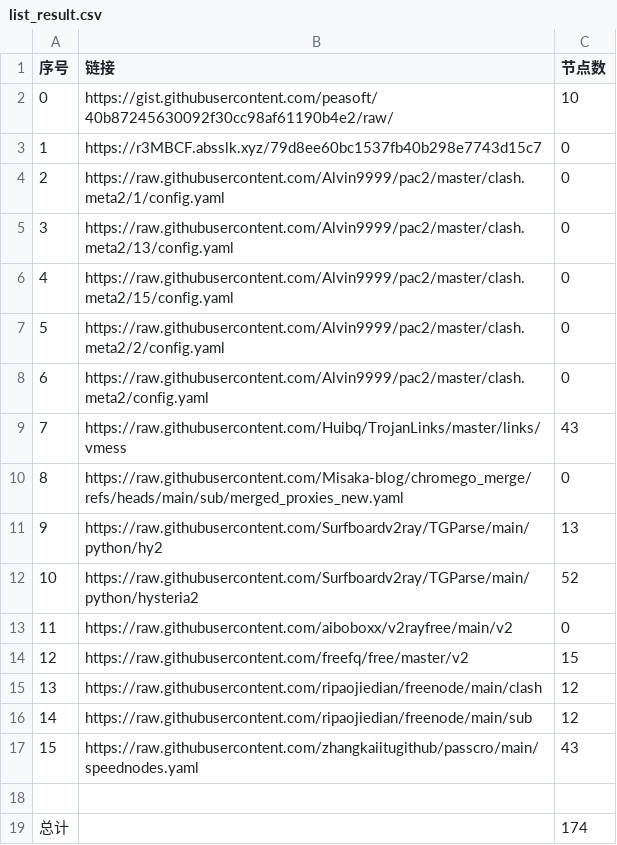
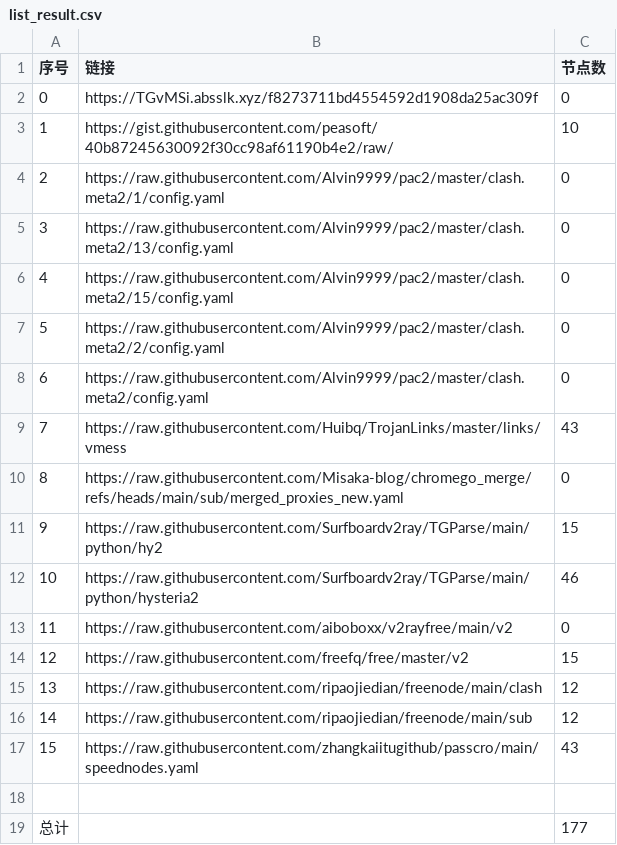
Before and after one commit to liuhtt/liuNoMoreWalls, a CSV file: list_result.csv, drawn as a sheet.

```diff
--- a/list_result.csv
+++ b/list_result.csv
@@ -1,4 +1,4 @@
 序号,链接,节点数
-0,https://gist.githubusercontent.com/peasoft/40b87245630092f30cc98af61190b4e2/raw/,10
-1,https://r3MBCF.absslk.xyz/79d8ee60bc1537fb40b298e7743d15c7,0
+0,https://TGvMSi.absslk.xyz/f8273711bd4554592d1908da25ac309f,0
+1,https://gist.githubusercontent.com/peasoft/40b87245630092f30cc98af61190b4e2/raw/,10
 2,https://raw.githubusercontent.com/Alvin9999/pac2/master/clash.meta2/1/config.yaml,0
@@ -10,4 +10,4 @@
 8,https://raw.githubusercontent.com/Misaka-blog/chromego_merge/refs/heads/main/sub/merged_proxies_new.yaml,0
-9,https://raw.githubusercontent.com/Surfboardv2ray/TGParse/main/python/hy2,13
-10,https://raw.githubusercontent.com/Surfboardv2ray/TGParse/main/python/hysteria2,52
+9,https://raw.githubusercontent.com/Surfboardv2ray/TGParse/main/python/hy2,15
+10,https://raw.githubusercontent.com/Surfboardv2ray/TGParse/main/python/hysteria2,46
 11,https://raw.githubusercontent.com/aiboboxx/v2rayfree/main/v2,0
@@ -18,2 +18,2 @@
 
-总计,,174
+总计,,177
```
Also changed, not shown: 7 other files.
